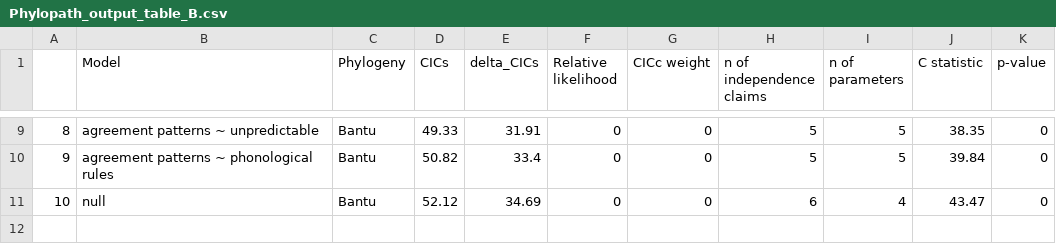
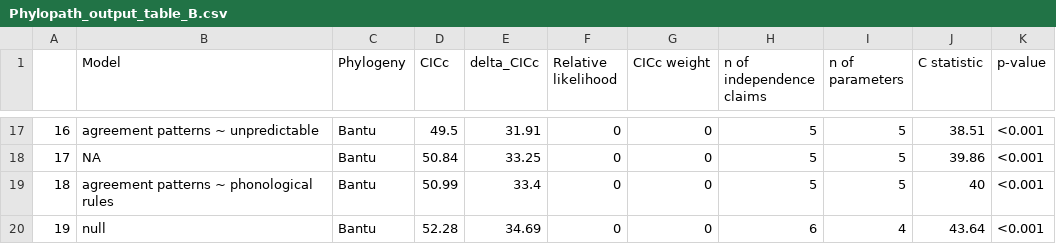
Before and after one commit to OlenaShcherbakova/Gender_complexity, a CSV file: output_tables/Phylopath_output_table_B.csv, drawn as a sheet; only a part is shown, gaps mark what is left out; addresses are those after the commit; the diff covers the shown part only; the diff names each change by its address in the sheet, - before the commit and + after, or states it on an @@ line.

```diff
--- a/output_tables/Phylopath_output_table_B.csv
+++ b/output_tables/Phylopath_output_table_B.csv
-D1: CICs
+D1: CICc
-E1: delta_CICs
+E1: delta_CICc
@@ column A renumbered from row 4 down @@
-D17 (CICc): 49.33
+D17 (CICc): 49.5
-J17 (C statistic): 38.35
+J17 (C statistic): 38.51
-K17 (p-value): 0
+K17 (p-value): <0.001
+row 18: 17 | NA | Bantu | 50.84 | 33.25 | 0 | 0 | 5 | 5 | 39.86 | <0.001
-D19 (CICc): 50.82
+D19 (CICc): 50.99
-J19 (C statistic): 39.84
+J19 (C statistic): 40
-K19:K20 (p-value): 0
+K19:K20 (p-value): <0.001
-D20 (CICc): 52.12
+D20 (CICc): 52.28
-J20 (C statistic): 43.47
+J20 (C statistic): 43.64
```
Also changed, not shown: 8 added rows and 22 edited cells elsewhere in this file, output_tables/Phylopath_output_table_IE.csv, output_tables/Phylopath_output_table_W.csv.
